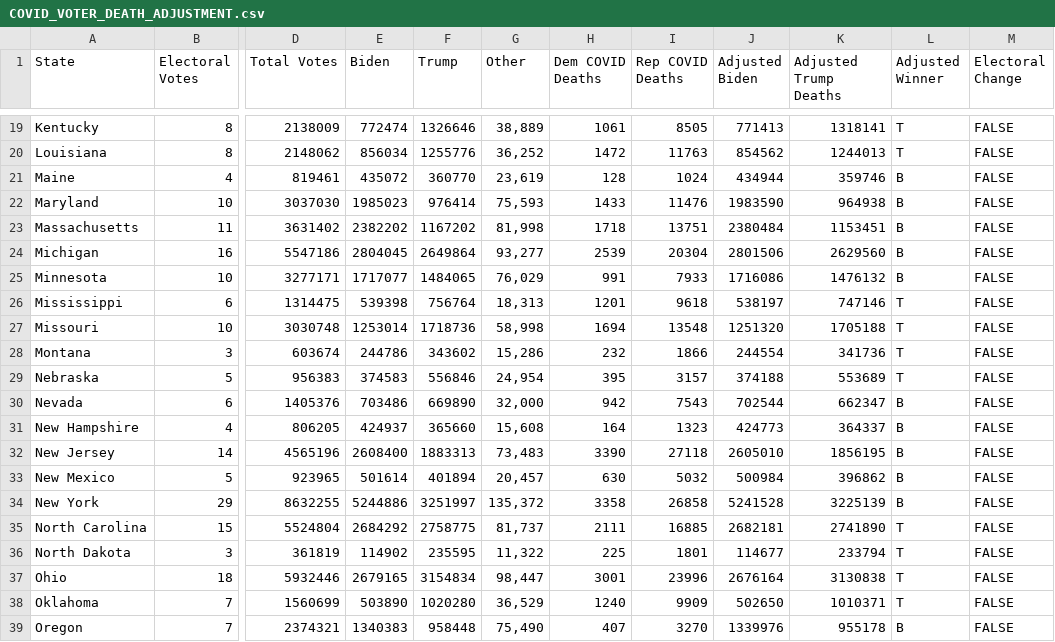
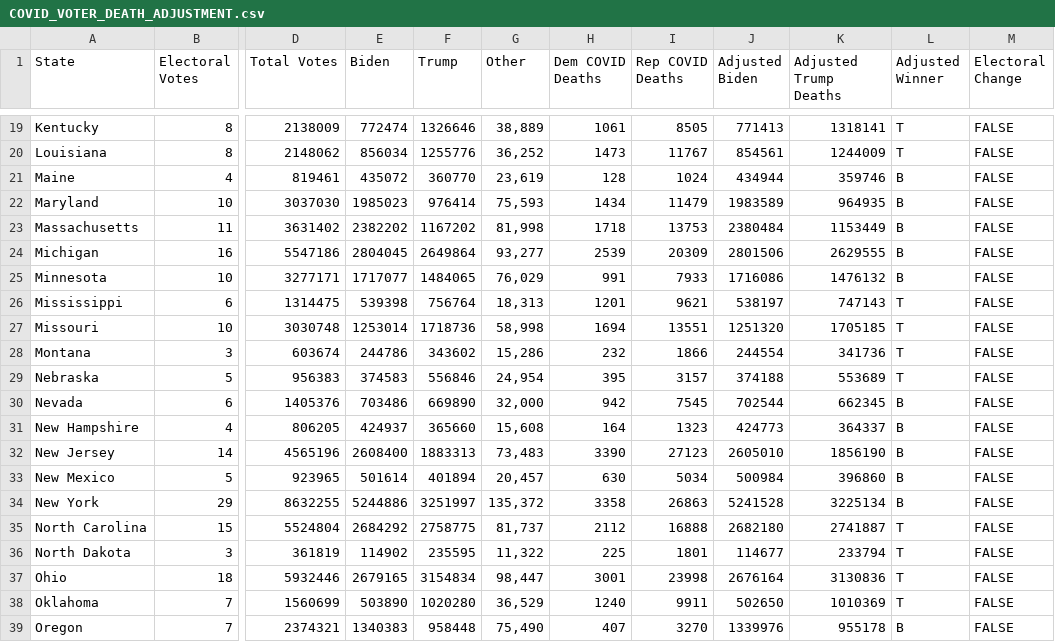
Before and after one commit to JLabadorf/COVID_Voter_death_data, a CSV file: COVID_VOTER_DEATH_ADJUSTMENT.csv, drawn as a sheet; only a part is shown, gaps mark what is left out; the diff covers the shown part only; the diff names each change by its address in the sheet, - before the commit and + after, or states it on an @@ line.

```diff
--- a/COVID_VOTER_DEATH_ADJUSTMENT.csv
+++ b/COVID_VOTER_DEATH_ADJUSTMENT.csv
-H20 (Dem COVID Deaths): 1472
+H20 (Dem COVID Deaths): 1473
-I20 (Rep COVID Deaths): 11763
+I20 (Rep COVID Deaths): 11767
-J20 (Adjusted Biden): 854562
+J20 (Adjusted Biden): 854561
-K20 (Adjusted Trump Deaths): 1244013
+K20 (Adjusted Trump Deaths): 1244009
-H22 (Dem COVID Deaths): 1433
+H22 (Dem COVID Deaths): 1434
-I22 (Rep COVID Deaths): 11476
+I22 (Rep COVID Deaths): 11479
-J22 (Adjusted Biden): 1983590
+J22 (Adjusted Biden): 1983589
-K22 (Adjusted Trump Deaths): 964938
+K22 (Adjusted Trump Deaths): 964935
-I23 (Rep COVID Deaths): 13751
+I23 (Rep COVID Deaths): 13753
-K23 (Adjusted Trump Deaths): 1153451
+K23 (Adjusted Trump Deaths): 1153449
-I24 (Rep COVID Deaths): 20304
+I24 (Rep COVID Deaths): 20309
-K24 (Adjusted Trump Deaths): 2629560
+K24 (Adjusted Trump Deaths): 2629555
-I26 (Rep COVID Deaths): 9618
+I26 (Rep COVID Deaths): 9621
-K26 (Adjusted Trump Deaths): 747146
+K26 (Adjusted Trump Deaths): 747143
-I27 (Rep COVID Deaths): 13548
+I27 (Rep COVID Deaths): 13551
-K27 (Adjusted Trump Deaths): 1705188
+K27 (Adjusted Trump Deaths): 1705185
-I30 (Rep COVID Deaths): 7543
+I30 (Rep COVID Deaths): 7545
-K30 (Adjusted Trump Deaths): 662347
+K30 (Adjusted Trump Deaths): 662345
-I32 (Rep COVID Deaths): 27118
+I32 (Rep COVID Deaths): 27123
-K32 (Adjusted Trump Deaths): 1856195
+K32 (Adjusted Trump Deaths): 1856190
-I33 (Rep COVID Deaths): 5032
+I33 (Rep COVID Deaths): 5034
-K33 (Adjusted Trump Deaths): 396862
+K33 (Adjusted Trump Deaths): 396860
-I34 (Rep COVID Deaths): 26858
+I34 (Rep COVID Deaths): 26863
-K34 (Adjusted Trump Deaths): 3225139
+K34 (Adjusted Trump Deaths): 3225134
-H35 (Dem COVID Deaths): 2111
+H35 (Dem COVID Deaths): 2112
-I35 (Rep COVID Deaths): 16885
+I35 (Rep COVID Deaths): 16888
-J35 (Adjusted Biden): 2682181
+J35 (Adjusted Biden): 2682180
-K35 (Adjusted Trump Deaths): 2741890
+K35 (Adjusted Trump Deaths): 2741887
-I37 (Rep COVID Deaths): 23996
+I37 (Rep COVID Deaths): 23998
-K37 (Adjusted Trump Deaths): 3130838
+K37 (Adjusted Trump Deaths): 3130836
-I38 (Rep COVID Deaths): 9909
+I38 (Rep COVID Deaths): 9911
-K38 (Adjusted Trump Deaths): 1010371
+K38 (Adjusted Trump Deaths): 1010369
```
Also changed, not shown: 46 edited cells elsewhere in this file.
